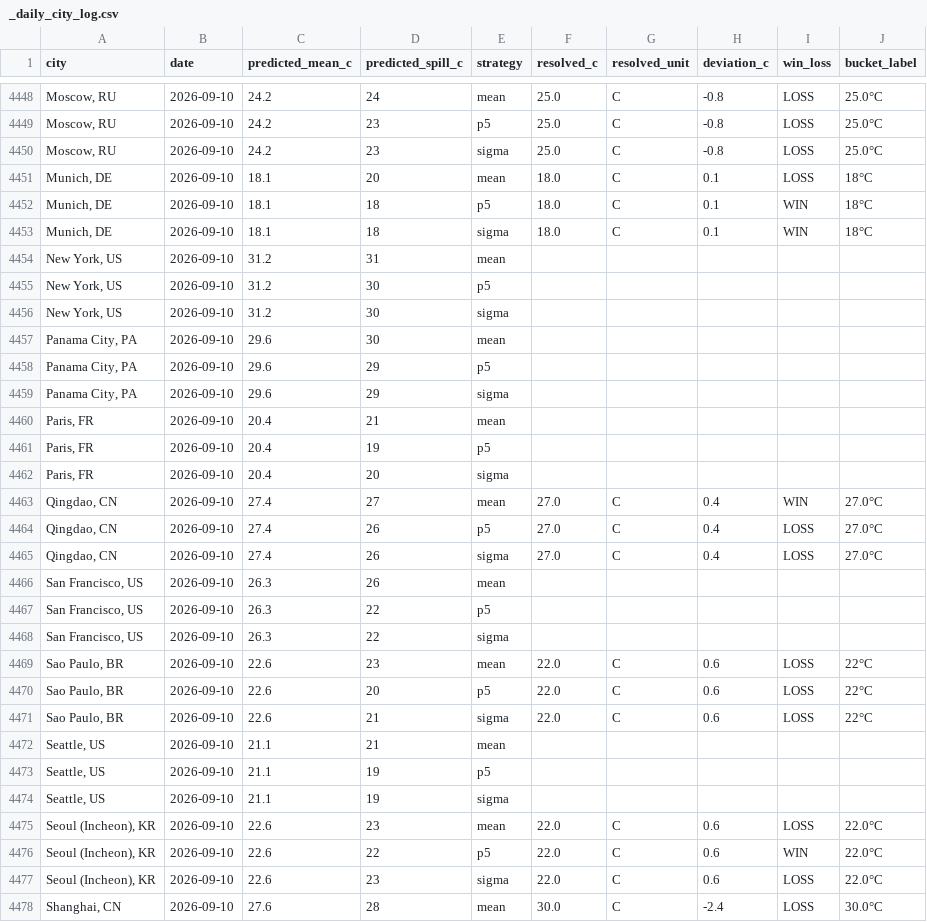
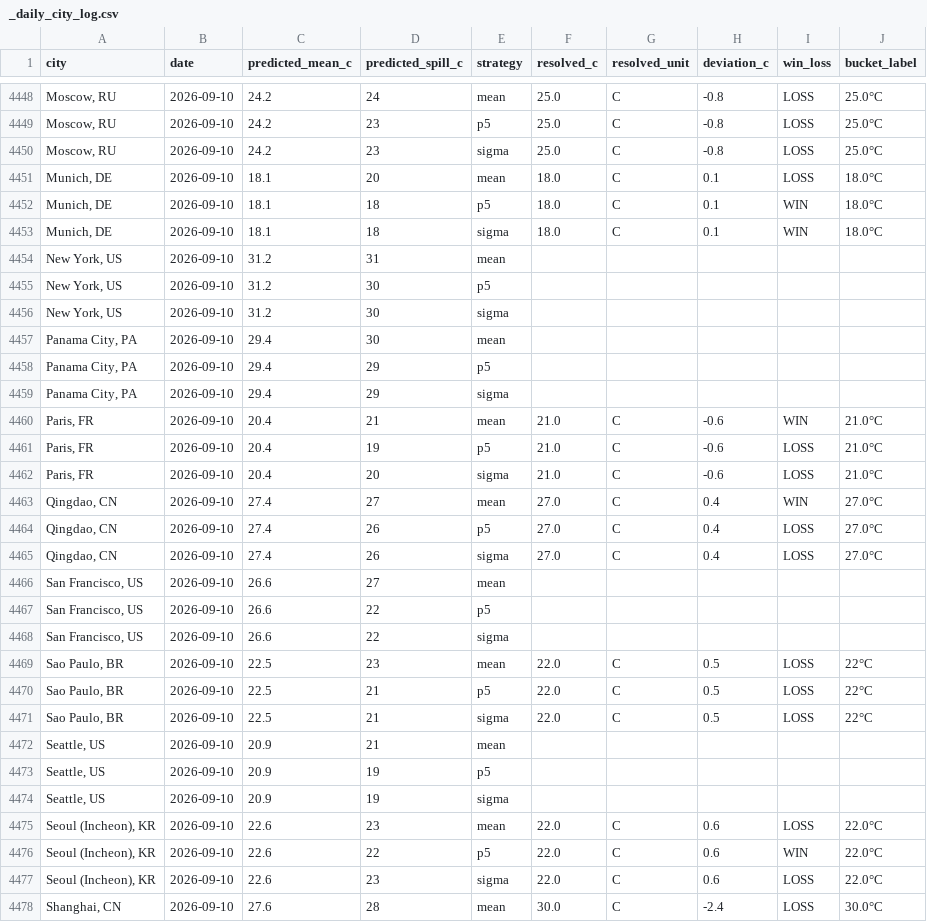
Before and after one commit to mgaaserud90-creator/weather-monitor, a CSV file: _daily_city_log.csv, drawn as a sheet; only a part is shown, gaps mark what is left out; the diff covers the shown part only.

```diff
--- a/_daily_city_log.csv
+++ b/_daily_city_log.csv
@@ -4450,5 +4450,5 @@ city,date,predicted_mean_c,predicted_spill_c,strategy,resolved_c,resolved_unit,d
 "Moscow, RU",2026-09-10,24.2,23,sigma,25.0,C,-0.8,LOSS,25.0°C
-"Munich, DE",2026-09-10,18.1,20,mean,18.0,C,0.1,LOSS,18°C
-"Munich, DE",2026-09-10,18.1,18,p5,18.0,C,0.1,WIN,18°C
-"Munich, DE",2026-09-10,18.1,18,sigma,18.0,C,0.1,WIN,18°C
+"Munich, DE",2026-09-10,18.1,20,mean,18.0,C,0.1,LOSS,18.0°C
+"Munich, DE",2026-09-10,18.1,18,p5,18.0,C,0.1,WIN,18.0°C
+"Munich, DE",2026-09-10,18.1,18,sigma,18.0,C,0.1,WIN,18.0°C
 "New York, US",2026-09-10,31.2,31,mean,,,,,
@@ -4456,8 +4456,8 @@ city,date,predicted_mean_c,predicted_spill_c,strategy,resolved_c,resolved_unit,d
 "New York, US",2026-09-10,31.2,30,sigma,,,,,
-"Panama City, PA",2026-09-10,29.6,30,mean,,,,,
-"Panama City, PA",2026-09-10,29.6,29,p5,,,,,
-"Panama City, PA",2026-09-10,29.6,29,sigma,,,,,
-"Paris, FR",2026-09-10,20.4,21,mean,,,,,
-"Paris, FR",2026-09-10,20.4,19,p5,,,,,
-"Paris, FR",2026-09-10,20.4,20,sigma,,,,,
+"Panama City, PA",2026-09-10,29.4,30,mean,,,,,
+"Panama City, PA",2026-09-10,29.4,29,p5,,,,,
+"Panama City, PA",2026-09-10,29.4,29,sigma,,,,,
+"Paris, FR",2026-09-10,20.4,21,mean,21.0,C,-0.6,WIN,21.0°C
+"Paris, FR",2026-09-10,20.4,19,p5,21.0,C,-0.6,LOSS,21.0°C
+"Paris, FR",2026-09-10,20.4,20,sigma,21.0,C,-0.6,LOSS,21.0°C
 "Qingdao, CN",2026-09-10,27.4,27,mean,27.0,C,0.4,WIN,27.0°C
@@ -4465,11 +4465,11 @@ city,date,predicted_mean_c,predicted_spill_c,strategy,resolved_c,resolved_unit,d
 "Qingdao, CN",2026-09-10,27.4,26,sigma,27.0,C,0.4,LOSS,27.0°C
-"San Francisco, US",2026-09-10,26.3,26,mean,,,,,
-"San Francisco, US",2026-09-10,26.3,22,p5,,,,,
-"San Francisco, US",2026-09-10,26.3,22,sigma,,,,,
-"Sao Paulo, BR",2026-09-10,22.6,23,mean,22.0,C,0.6,LOSS,22°C
-"Sao Paulo, BR",2026-09-10,22.6,20,p5,22.0,C,0.6,LOSS,22°C
-"Sao Paulo, BR",2026-09-10,22.6,21,sigma,22.0,C,0.6,LOSS,22°C
-"Seattle, US",2026-09-10,21.1,21,mean,,,,,
-"Seattle, US",2026-09-10,21.1,19,p5,,,,,
-"Seattle, US",2026-09-10,21.1,19,sigma,,,,,
+"San Francisco, US",2026-09-10,26.6,27,mean,,,,,
+"San Francisco, US",2026-09-10,26.6,22,p5,,,,,
+"San Francisco, US",2026-09-10,26.6,22,sigma,,,,,
+"Sao Paulo, BR",2026-09-10,22.5,23,mean,22.0,C,0.5,LOSS,22°C
+"Sao Paulo, BR",2026-09-10,22.5,21,p5,22.0,C,0.5,LOSS,22°C
+"Sao Paulo, BR",2026-09-10,22.5,21,sigma,22.0,C,0.5,LOSS,22°C
+"Seattle, US",2026-09-10,20.9,21,mean,,,,,
+"Seattle, US",2026-09-10,20.9,19,p5,,,,,
+"Seattle, US",2026-09-10,20.9,19,sigma,,,,,
 "Seoul (Incheon), KR",2026-09-10,22.6,23,mean,22.0,C,0.6,LOSS,22.0°C
```
Also changed, not shown: 9 added rows and 77 edited cells elsewhere in this file, _city_error_diagnostics.csv, 17 other files.
